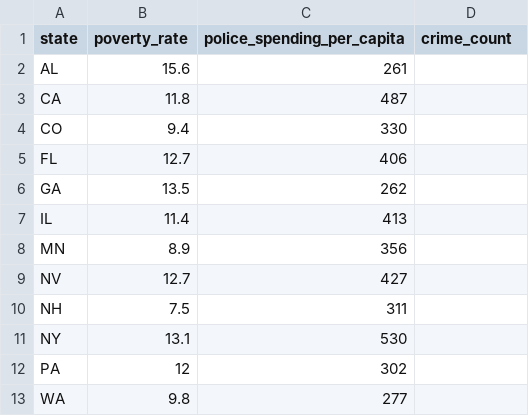
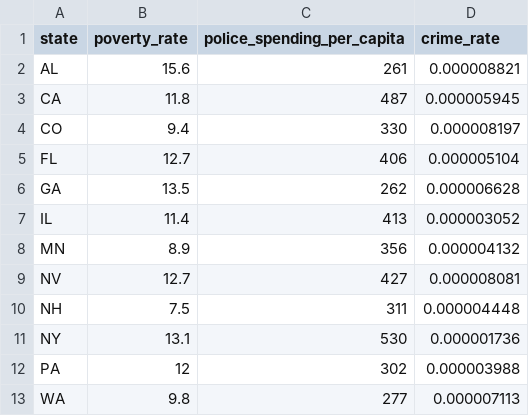
Before and after one commit to nhuquynhle22/Crime_Rates_vs_City_Budgets, a CSV file: Resources/state_totals.csv, drawn as a sheet.

Commit message:
Update state_totals.csv

```diff
--- a/Resources/state_totals.csv
+++ b/Resources/state_totals.csv
@@ -1,13 +1,13 @@
-state,poverty_rate,police_spending_per_capita,crime_count
-AL,15.6,261,
-CA,11.8,487,
-CO,9.4,330,
-FL,12.7,406,
-GA,13.5,262,
-IL,11.4,413,
-MN,8.9,356,
-NV,12.7,427,
-NH,7.5,311,
-NY,13.1,530,
-PA,12,302,
-WA,9.8,277,
+state,poverty_rate,police_spending_per_capita,crime_rate
+AL,15.6,261,0.000008821
+CA,11.8,487,0.000005945
+CO,9.4,330,0.000008197
+FL,12.7,406,0.000005104
+GA,13.5,262,0.000006628
+IL,11.4,413,0.000003052
+MN,8.9,356,0.000004132
+NV,12.7,427,0.000008081
+NH,7.5,311,0.000004448
+NY,13.1,530,0.000001736
+PA,12,302,0.000003988
+WA,9.8,277,0.000007113
```
